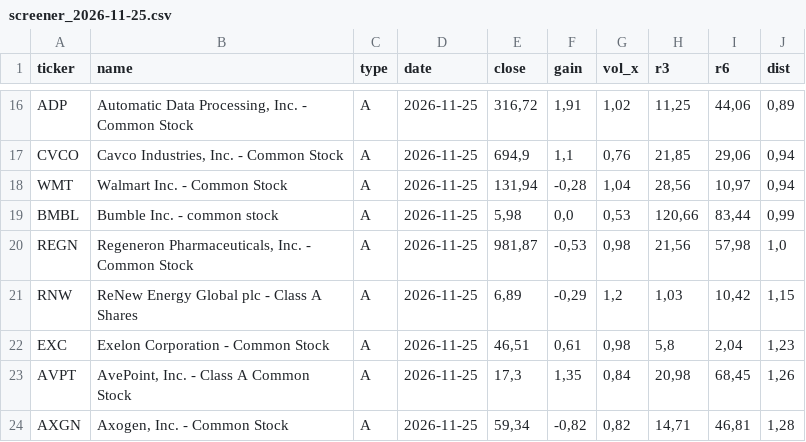
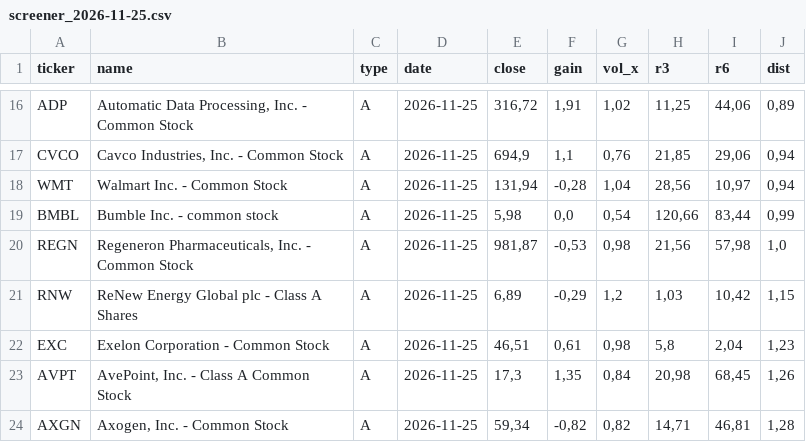
Before and after one commit to fabricemoreau12-cmyk/screener-nasdaq, a CSV file: docs/archives/screener_2026-11-25.csv, drawn as a sheet; only a part is shown, gaps mark what is left out.

```diff
--- a/docs/archives/screener_2026-11-25.csv
+++ b/docs/archives/screener_2026-11-25.csv
@@ -18,3 +18,3 @@ CVCO;Cavco Industries, Inc. - Common Stock;A;2026-11-25;694,9;1,1;0,76;21,85;29,
 WMT;Walmart Inc. - Common Stock;A;2026-11-25;131,94;-0,28;1,04;28,56;10,97;0,94
-BMBL;Bumble Inc. - common stock;A;2026-11-25;5,98;0,0;0,53;120,66;83,44;0,99
+BMBL;Bumble Inc. - common stock;A;2026-11-25;5,98;0,0;0,54;120,66;83,44;0,99
 REGN;Regeneron Pharmaceuticals, Inc. - Common Stock;A;2026-11-25;981,87;-0,53;0,98;21,56;57,98;1,0
```
Also changed, not shown: docs/dernier.csv, 1 other file.
